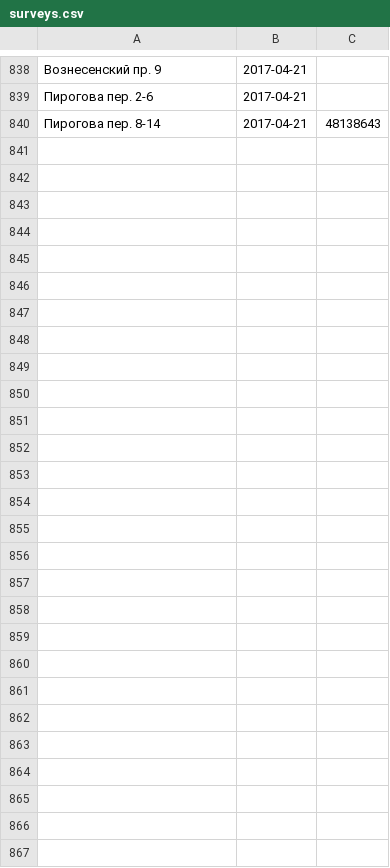
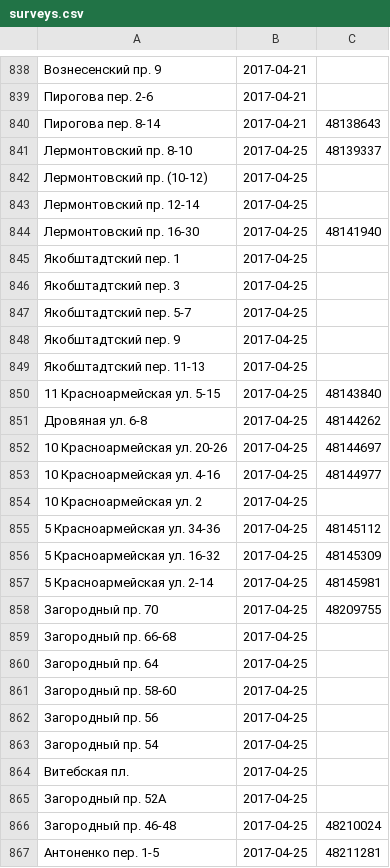
Before and after one commit to AntonKhorev/oplofk, a CSV file: surveys.csv, drawn as a sheet; only a part is shown, gaps mark what is left out.

Commit message:
2017-04-25 survey

```diff
--- a/surveys.csv
+++ b/surveys.csv
@@ -840 +840,28 @@
 Пирогова пер. 8-14;2017-04-21;48138643
+Лермонтовский пр. 8-10;2017-04-25;48139337
+Лермонтовский пр. (10-12);2017-04-25;
+Лермонтовский пр. 12-14;2017-04-25;
+Лермонтовский пр. 16-30;2017-04-25;48141940
+Якобштадтский пер. 1;2017-04-25;
+Якобштадтский пер. 3;2017-04-25;
+Якобштадтский пер. 5-7;2017-04-25;
+Якобштадтский пер. 9;2017-04-25;
+Якобштадтский пер. 11-13;2017-04-25;
+11 Красноармейская ул. 5-15;2017-04-25;48143840
+Дровяная ул. 6-8;2017-04-25;48144262
+10 Красноармейская ул. 20-26;2017-04-25;48144697
+10 Красноармейская ул. 4-16;2017-04-25;48144977
+10 Красноармейская ул. 2;2017-04-25;
+5 Красноармейская ул. 34-36;2017-04-25;48145112
+5 Красноармейская ул. 16-32;2017-04-25;48145309
+5 Красноармейская ул. 2-14;2017-04-25;48145981
+Загородный пр. 70;2017-04-25;48209755
+Загородный пр. 66-68;2017-04-25;
+Загородный пр. 64;2017-04-25;
+Загородный пр. 58-60;2017-04-25;
+Загородный пр. 56;2017-04-25;
+Загородный пр. 54;2017-04-25;
+Витебская пл.;2017-04-25;
+Загородный пр. 52А;2017-04-25;
+Загородный пр. 46-48;2017-04-25;48210024
+Антоненко пер. 1-5;2017-04-25;48211281
```
Also changed, not shown: 2 other files.
